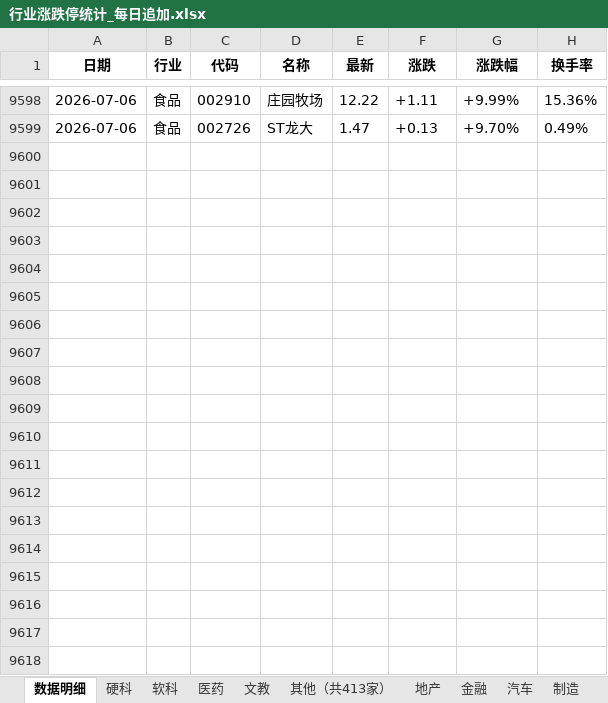
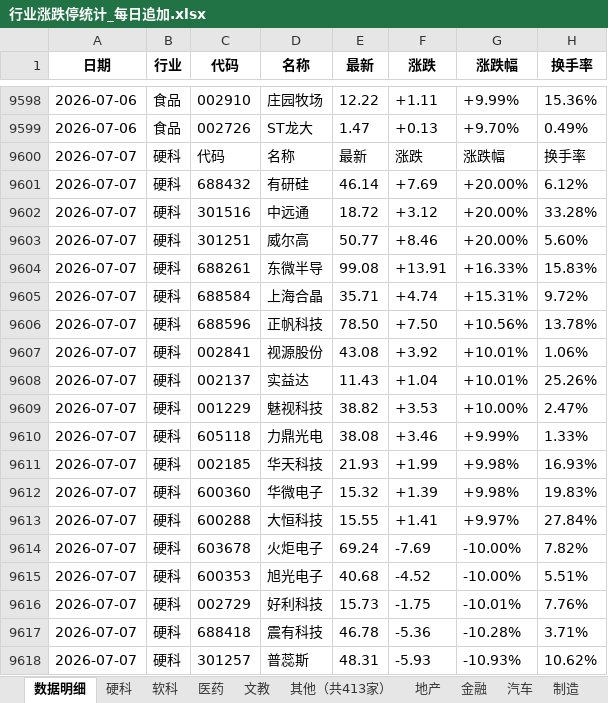
Before and after one commit to Haaasan888/fetch_data, an Excel workbook: 行业涨跌停统计_每日追加.xlsx, sheet 数据明细, drawn as a sheet; only a part is shown, gaps mark what is left out; values as stored, in another font and other column widths than the file's, no borders; the diff covers the shown part only; the diff names each change by its address in the sheet, - before the commit and + after, or states it on an @@ line.

```diff
--- a/行业涨跌停统计_每日追加.xlsx (sheet 数据明细)
+++ b/行业涨跌停统计_每日追加.xlsx (sheet 数据明细)
+row 9600: 2026-07-07 | 硬科 | 代码 | 名称 | 最新 | 涨跌 | 涨跌幅 | 换手率
+row 9601: 2026-07-07 | 硬科 | 688432 | 有研硅 | 46.14 | +7.69 | +20.00% | 6.12%
+row 9602: 2026-07-07 | 硬科 | 301516 | 中远通 | 18.72 | +3.12 | +20.00% | 33.28%
+row 9603: 2026-07-07 | 硬科 | 301251 | 威尔高 | 50.77 | +8.46 | +20.00% | 5.60%
+row 9604: 2026-07-07 | 硬科 | 688261 | 东微半导 | 99.08 | +13.91 | +16.33% | 15.83%
+row 9605: 2026-07-07 | 硬科 | 688584 | 上海合晶 | 35.71 | +4.74 | +15.31% | 9.72%
+row 9606: 2026-07-07 | 硬科 | 688596 | 正帆科技 | 78.50 | +7.50 | +10.56% | 13.78%
+row 9607: 2026-07-07 | 硬科 | 002841 | 视源股份 | 43.08 | +3.92 | +10.01% | 1.06%
+row 9608: 2026-07-07 | 硬科 | 002137 | 实益达 | 11.43 | +1.04 | +10.01% | 25.26%
+row 9609: 2026-07-07 | 硬科 | 001229 | 魅视科技 | 38.82 | +3.53 | +10.00% | 2.47%
+row 9610: 2026-07-07 | 硬科 | 605118 | 力鼎光电 | 38.08 | +3.46 | +9.99% | 1.33%
+row 9611: 2026-07-07 | 硬科 | 002185 | 华天科技 | 21.93 | +1.99 | +9.98% | 16.93%
+row 9612: 2026-07-07 | 硬科 | 600360 | 华微电子 | 15.32 | +1.39 | +9.98% | 19.83%
+row 9613: 2026-07-07 | 硬科 | 600288 | 大恒科技 | 15.55 | +1.41 | +9.97% | 27.84%
+row 9614: 2026-07-07 | 硬科 | 603678 | 火炬电子 | 69.24 | -7.69 | -10.00% | 7.82%
+row 9615: 2026-07-07 | 硬科 | 600353 | 旭光电子 | 40.68 | -4.52 | -10.00% | 5.51%
+row 9616: 2026-07-07 | 硬科 | 002729 | 好利科技 | 15.73 | -1.75 | -10.01% | 7.76%
+row 9617: 2026-07-07 | 硬科 | 688418 | 震有科技 | 46.78 | -5.36 | -10.28% | 3.71%
+row 9618: 2026-07-07 | 硬科 | 301257 | 普蕊斯 | 48.31 | -5.93 | -10.93% | 10.62%
```
Also changed, not shown: 113 added rows elsewhere in this sheet, sheet 制造, sheet 硬科, sheet 地产, sheet 软科, sheet 医药, sheet 其他（共410家）, 7 more sheets.
